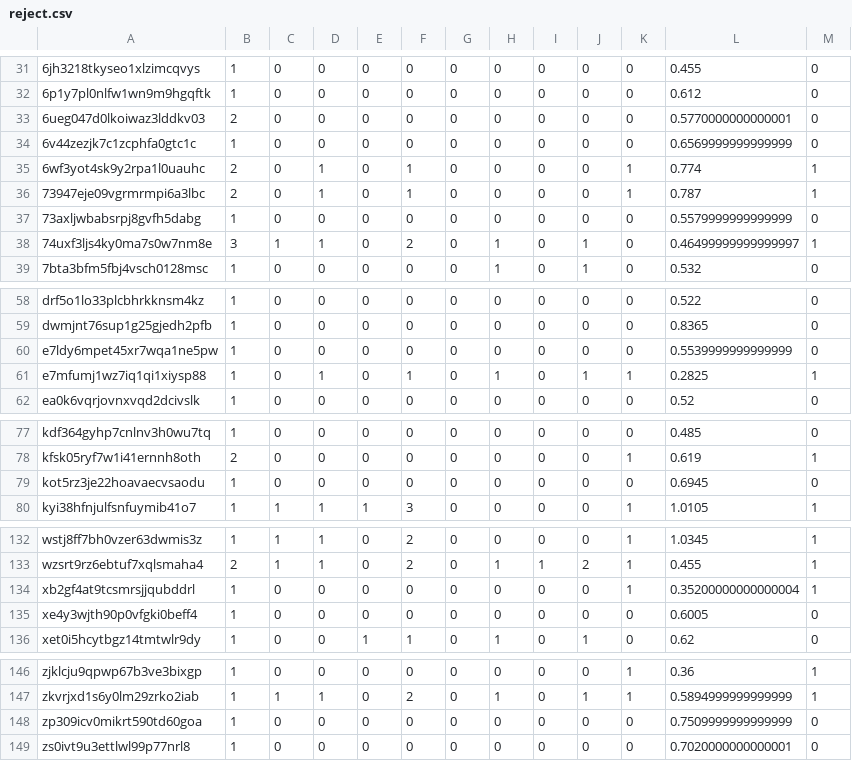
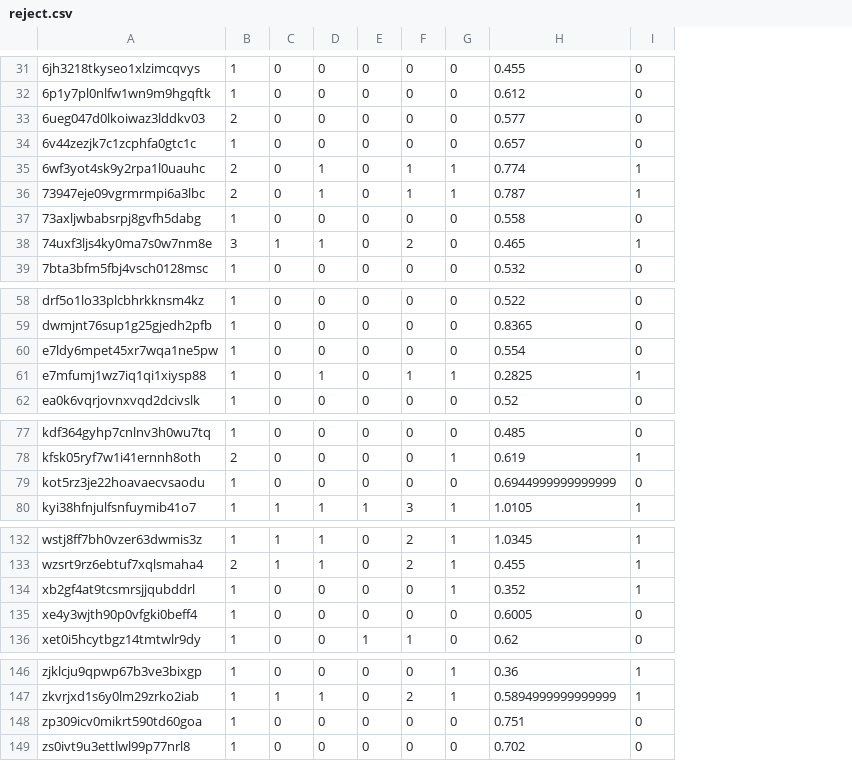
Before and after one commit to nivlab/RobotFactory, a CSV file: study01/data/s1/reject.csv, drawn as a sheet; only a part is shown, gaps mark what is left out; removed rows and columns are numbered as before the commit, all else as after; the diff covers the shown part only; the diff names each change by its address in the sheet, - before the commit and + after, or states it on an @@ line.

```diff
--- a/study01/data/s1/reject.csv
+++ b/study01/data/s1/reject.csv
-column G, rows 31-39: all 0; rows 58-62: all 0; rows 77-80: all 0; rows 132-136: all 0; rows 146-149: all 0
-column H, rows 31-39: 0 | 0 | 0 | 0 | 0 | 0 | 0 | 1 | 1; rows 58-62: 0 | 0 | 0 | 1 | 0; rows 77-80: all 0; rows 132-136: 0 | 1 | 0 | 0 | 1; rows 146-149: 0 | 1 | 0 | 0
-column I, rows 31-39: all 0; rows 58-62: all 0; rows 77-80: all 0; rows 132-136: 0 | 1 | 0 | 0 | 0; rows 146-149: all 0
-column J, rows 31-39: 0 | 0 | 0 | 0 | 0 | 0 | 0 | 1 | 1; rows 58-62: 0 | 0 | 0 | 1 | 0; rows 77-80: all 0; rows 132-136: 0 | 2 | 0 | 0 | 1; rows 146-149: 0 | 1 | 0 | 0
-H33: 0.5770000000000001
+H33: 0.577
-H34: 0.6569999999999999
+H34: 0.657
-H37: 0.5579999999999999
+H37: 0.558
-H38: 0.46499999999999997
+H38: 0.465
-H60: 0.5539999999999999
+H60: 0.554
-H79: 0.6945
+H79: 0.6944999999999999
-H134: 0.35200000000000004
+H134: 0.352
-H148: 0.7509999999999999
+H148: 0.751
-H149: 0.7020000000000001
+H149: 0.702
```
Also changed, not shown: 1 added row, 1 removed row and 18 edited cells elsewhere in this file, 1 other file.
